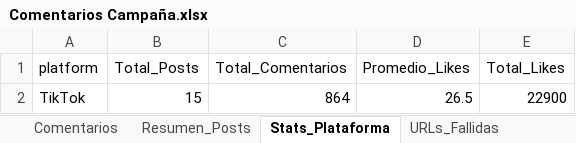
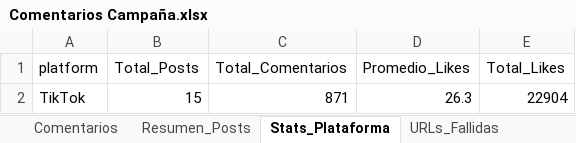
Before and after one commit to sociallisteningalpina-lang/Morenitas-comentarios-EM, an Excel workbook: Comentarios Campaña.xlsx, sheet Stats_Plataforma, drawn as a sheet; values as stored, in another font and other column widths than the file's, no borders; the diff names each change by its address in the sheet, - before the commit and + after, or states it on an @@ line.

```diff
--- a/Comentarios Campaña.xlsx (sheet Stats_Plataforma)
+++ b/Comentarios Campaña.xlsx (sheet Stats_Plataforma)
-C2 (Total_Comentarios): 864
+C2 (Total_Comentarios): 871
-D2 (Promedio_Likes): 26.5
+D2 (Promedio_Likes): 26.3
-E2 (Total_Likes): 22900
+E2 (Total_Likes): 22904
```
Also changed, not shown: sheet Comentarios, sheet Resumen_Posts, 1 other file.
